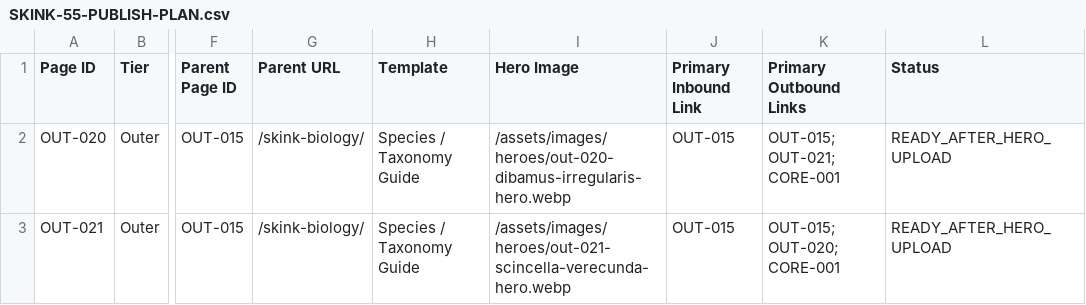
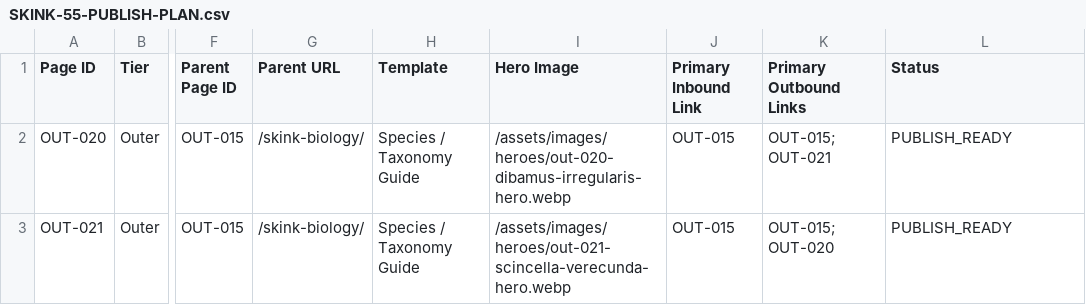
Before and after one commit to yes155/skinkpedia, a CSV file: data/SKINK-55-PUBLISH-PLAN.csv, drawn as a sheet; only a part is shown, gaps mark what is left out; the diff names each change by its address in the sheet, - before the commit and + after, or states it on an @@ line.

Commit message:
Mark 2026 species pages publication-ready

```diff
--- a/data/SKINK-55-PUBLISH-PLAN.csv
+++ b/data/SKINK-55-PUBLISH-PLAN.csv
-K2 (Primary Outbound Links): OUT-015; OUT-021; CORE-001
+K2 (Primary Outbound Links): OUT-015; OUT-021
-L2:L3 (Status): READY_AFTER_HERO_UPLOAD
+L2:L3 (Status): PUBLISH_READY
-K3 (Primary Outbound Links): OUT-015; OUT-020; CORE-001
+K3 (Primary Outbound Links): OUT-015; OUT-020
```
